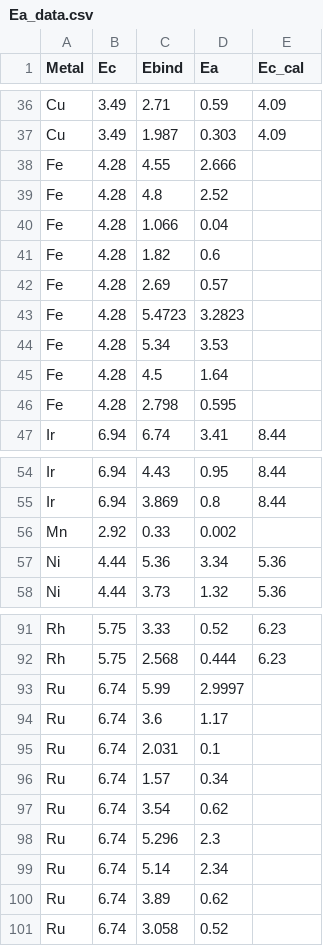
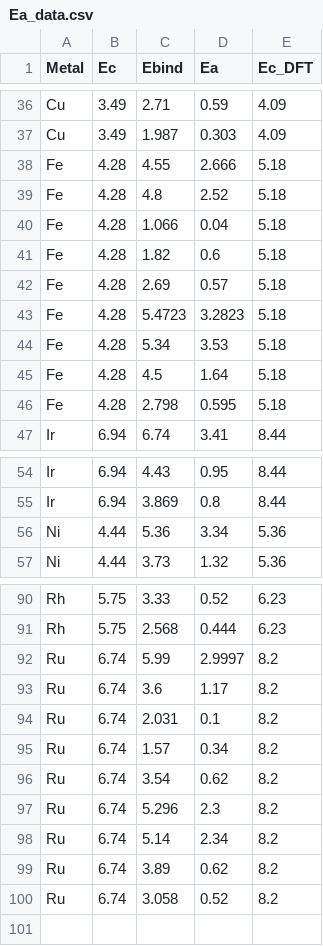
Before and after one commit to VlachosGroup/SAC-Scaling-Laws, a CSV file: v1/Ea_data.csv, drawn as a sheet; only a part is shown, gaps mark what is left out; removed rows and columns are numbered as before the commit, all else as after; the diff names each change by its address in the sheet, - before the commit and + after, or states it on an @@ line.

Commit message:
add DFT cohesive energy data

```diff
--- a/v1/Ea_data.csv
+++ b/v1/Ea_data.csv
-E1: Ec_cal
+E1: Ec_DFT
-E38:E46 (Ec_DFT): (empty)
+E38:E46 (Ec_DFT): 5.18
-row 56: Mn | 2.92 | 0.33 | 0.002
-E92:E100 (Ec_DFT): (empty)
+E92:E100 (Ec_DFT): 8.2
```
Also changed, not shown: 3 other files.
